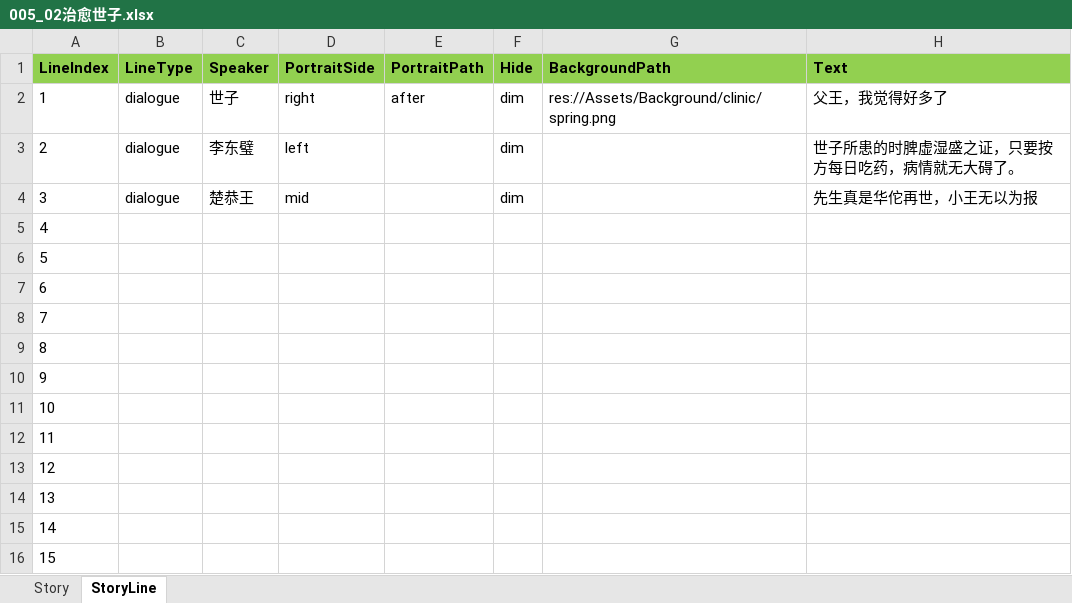
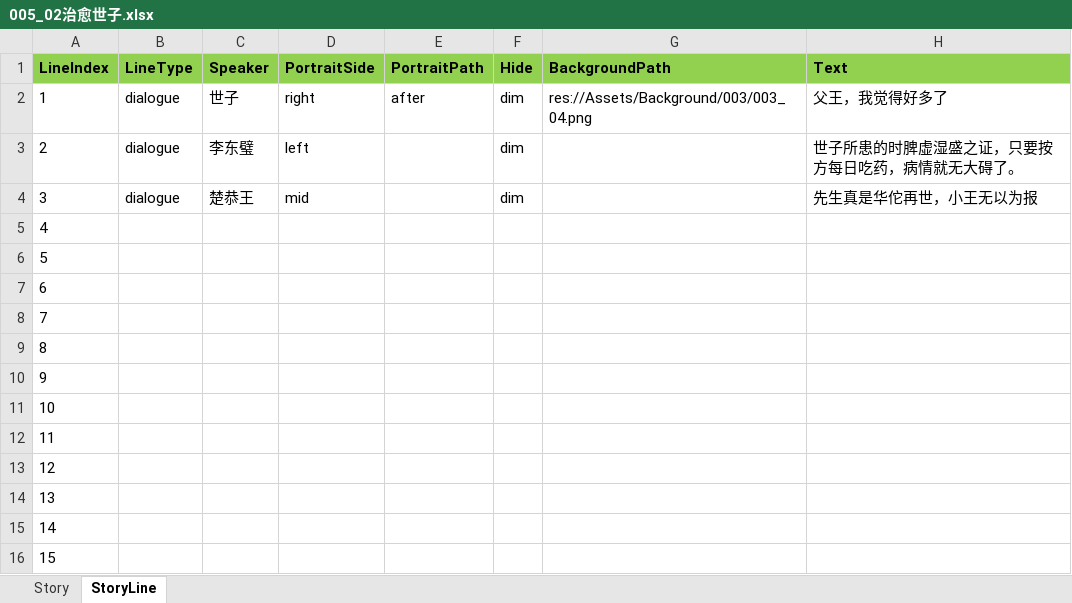
Before and after one commit to lqc19891229/Doctor, an Excel workbook: DataTables/DetailText/剧情/005_02治愈世子.xlsx, sheet StoryLine, drawn as a sheet; values as stored, in another font and other column widths than the file's, no borders; the diff names each change by its address in the sheet, - before the commit and + after, or states it on an @@ line.

```diff
--- a/DataTables/DetailText/剧情/005_02治愈世子.xlsx (sheet StoryLine)
+++ b/DataTables/DetailText/剧情/005_02治愈世子.xlsx (sheet StoryLine)
-G2 (BackgroundPath): res://Assets/Background/clinic/spring.png
+G2 (BackgroundPath): res://Assets/Background/003/003_04.png
```
Also changed, not shown: DataTables/Data.xlsx, DataTables/DetailText/剧情/005_01王爷有请.xlsx, 12 other files.
